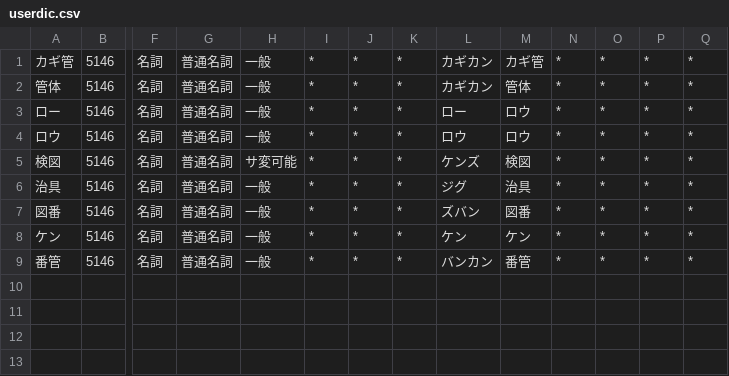
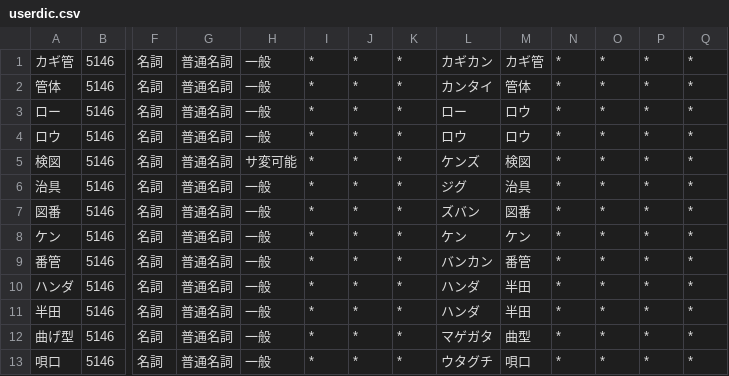
Before and after one commit to Yoshinobu-Ishizaki/upnote_md_mgr, a CSV file: sudachi/userdic.csv, drawn as a sheet; only a part is shown, gaps mark what is left out; rows hold the shown columns only; the diff names each change by its address in the sheet, - before the commit and + after, or states it on an @@ line.

```diff
--- a/sudachi/userdic.csv
+++ b/sudachi/userdic.csv
-L2: カギカン
+L2: カンタイ
+row 10: ハンダ | 5146 | 名詞 | 普通名詞 | 一般 | * | * | * | ハンダ | 半田 | * | * | * | *
+row 11: 半田 | 5146 | 名詞 | 普通名詞 | 一般 | * | * | * | ハンダ | 半田 | * | * | * | *
+row 12: 曲げ型 | 5146 | 名詞 | 普通名詞 | 一般 | * | * | * | マゲガタ | 曲型 | * | * | * | *
+row 13: 唄口 | 5146 | 名詞 | 普通名詞 | 一般 | * | * | * | ウタグチ | 唄口 | * | * | * | *
```
Also changed, not shown: 2 other files.
